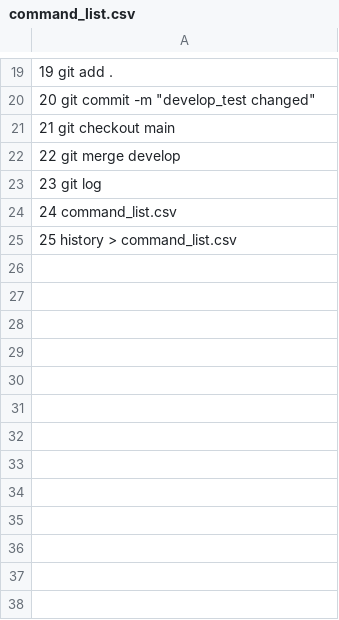
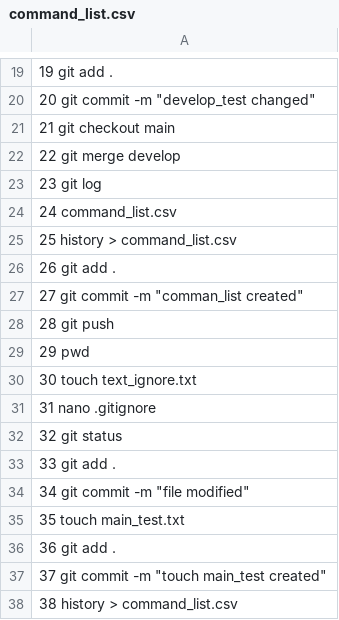
Before and after one commit to nadiia11/HW_10, a CSV file: command_list.csv, drawn as a sheet; only a part is shown, gaps mark what is left out.

Commit message:
edited

```diff
--- a/command_list.csv
+++ b/command_list.csv
@@ -25 +25,14 @@
    25  history > command_list.csv
+   26  git add .
+   27  git commit -m "comman_list created"
+   28  git push
+   29  pwd
+   30  touch text_ignore.txt
+   31  nano .gitignore
+   32  git status
+   33  git add .
+   34  git commit -m "file modified"
+   35  touch main_test.txt
+   36  git add .
+   37  git commit -m "touch main_test created"
+   38  history > command_list.csv
```
